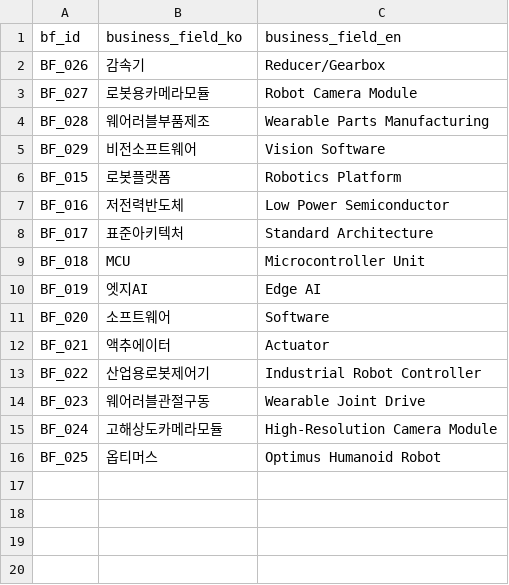
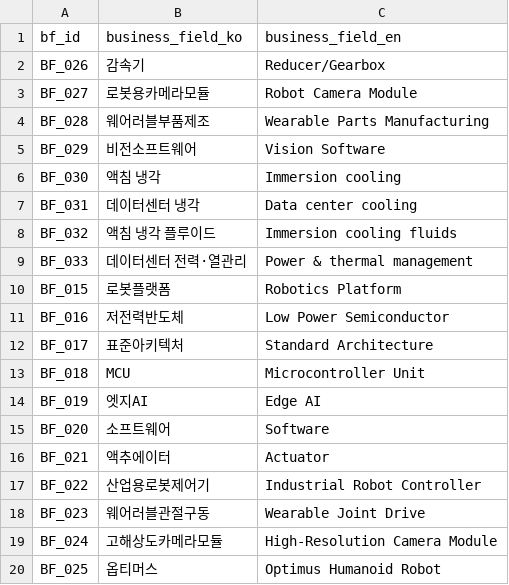
Before and after one commit to kang0302/import_MT, a CSV file: data/master/business_field.csv, drawn as a sheet; the diff names each change by its address in the sheet, - before the commit and + after, or states it on an @@ line.

```diff
--- a/data/master/business_field.csv
+++ b/data/master/business_field.csv
+row 6: BF_030 | 액침 냉각 | Immersion cooling
+row 7: BF_031 | 데이터센터 냉각 | Data center cooling
+row 8: BF_032 | 액침 냉각 플루이드 | Immersion cooling fluids
+row 9: BF_033 | 데이터센터 전력·열관리 | Power & thermal management
```
Also changed, not shown: data/master/asset.csv, data/master/macro.csv, 3 other files.
